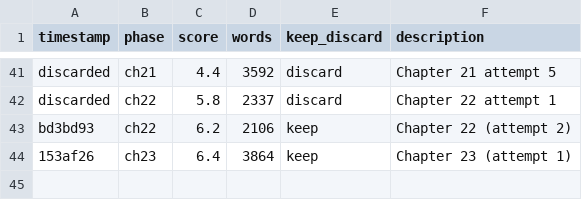
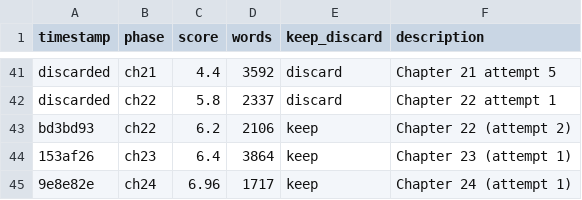
Before and after one commit to perejaslav/hermes-autonovel, a TSV file: results.tsv, drawn as a sheet; only a part is shown, gaps mark what is left out; the diff names each change by its address in the sheet, - before the commit and + after, or states it on an @@ line.

```diff
--- a/results.tsv
+++ b/results.tsv
+row 45: 9e8e82e | ch24 | 6.96 | 1717 | keep | Chapter 24 (attempt 1)
```
Also changed, not shown: 2 other files.
